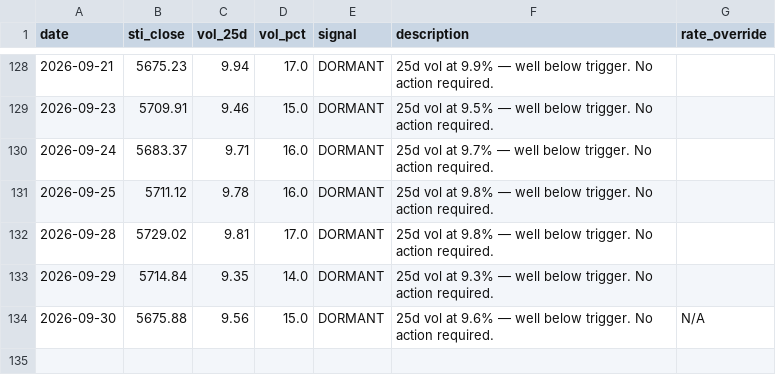
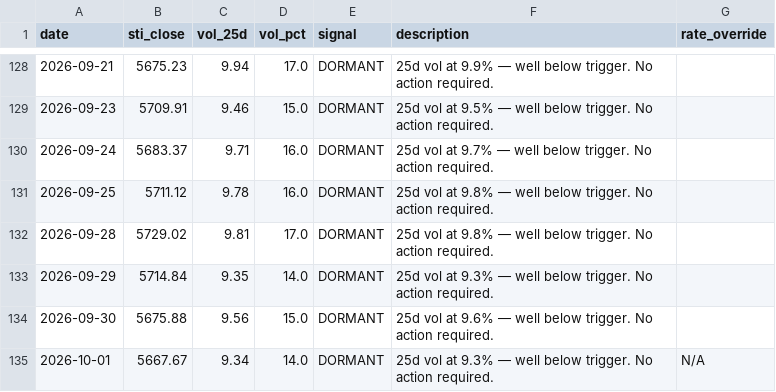
Before and after one commit to phuazz/sti-smid-rotation, a CSV file: data/signal_log.csv, drawn as a sheet; only a part is shown, gaps mark what is left out.

```diff
--- a/data/signal_log.csv
+++ b/data/signal_log.csv
@@ -133,2 +133,3 @@ date,sti_close,vol_25d,vol_pct,signal,description,rate_override
 2026-09-29,5714.84,9.35,14.0,DORMANT,25d vol at 9.3% — well below trigger. No action required.,
-2026-09-30,5675.88,9.56,15.0,DORMANT,25d vol at 9.6% — well below trigger. No action required.,N/A
+2026-09-30,5675.88,9.56,15.0,DORMANT,25d vol at 9.6% — well below trigger. No action required.,
+2026-10-01,5667.67,9.34,14.0,DORMANT,25d vol at 9.3% — well below trigger. No action required.,N/A
```
Also changed, not shown: 1 other file.
